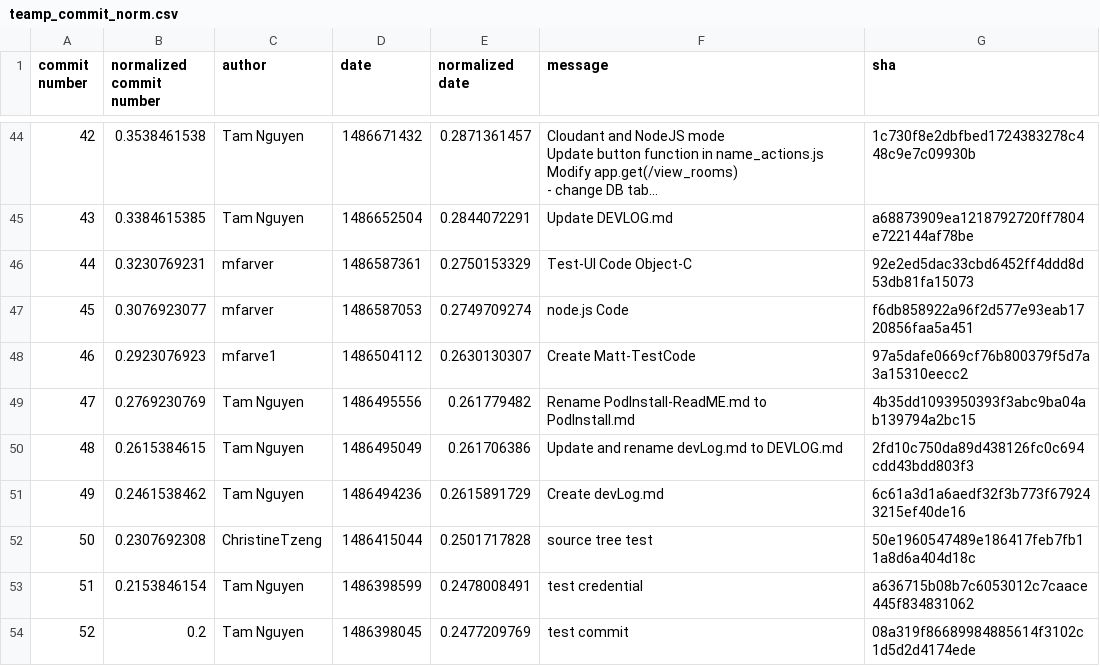
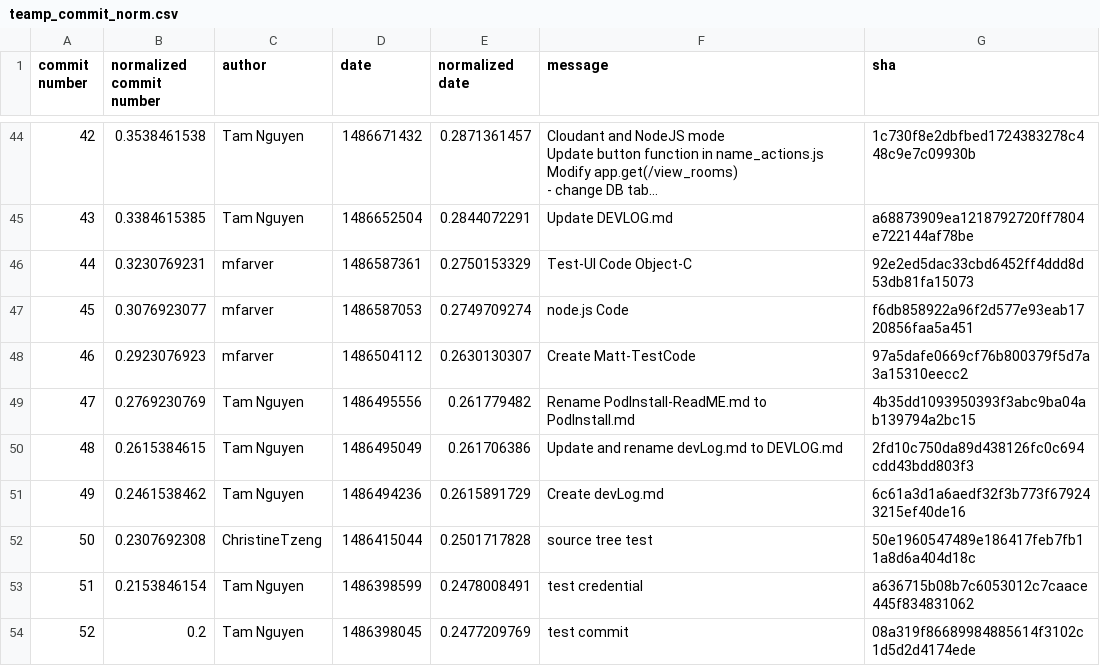
Before and after one commit to rnambis/SE-Team-O-Project2, a CSV file: project2/commit_logs/teamp_commit_norm.csv, drawn as a sheet; only a part is shown, gaps mark what is left out; long unchanged cells end in …; the diff names each change by its address in the sheet, - before the commit and + after, or states it on an @@ line.

```diff
--- a/project2/commit_logs/teamp_commit_norm.csv
+++ b/project2/commit_logs/teamp_commit_norm.csv
-C48 (author): mfarve1
+C48 (author): mfarver
```
Also changed, not shown: project2/commit_logs/teamh_commit_norm.csv, project2/commit_logs/teamo_commit_norm.csv, 2 other files.
